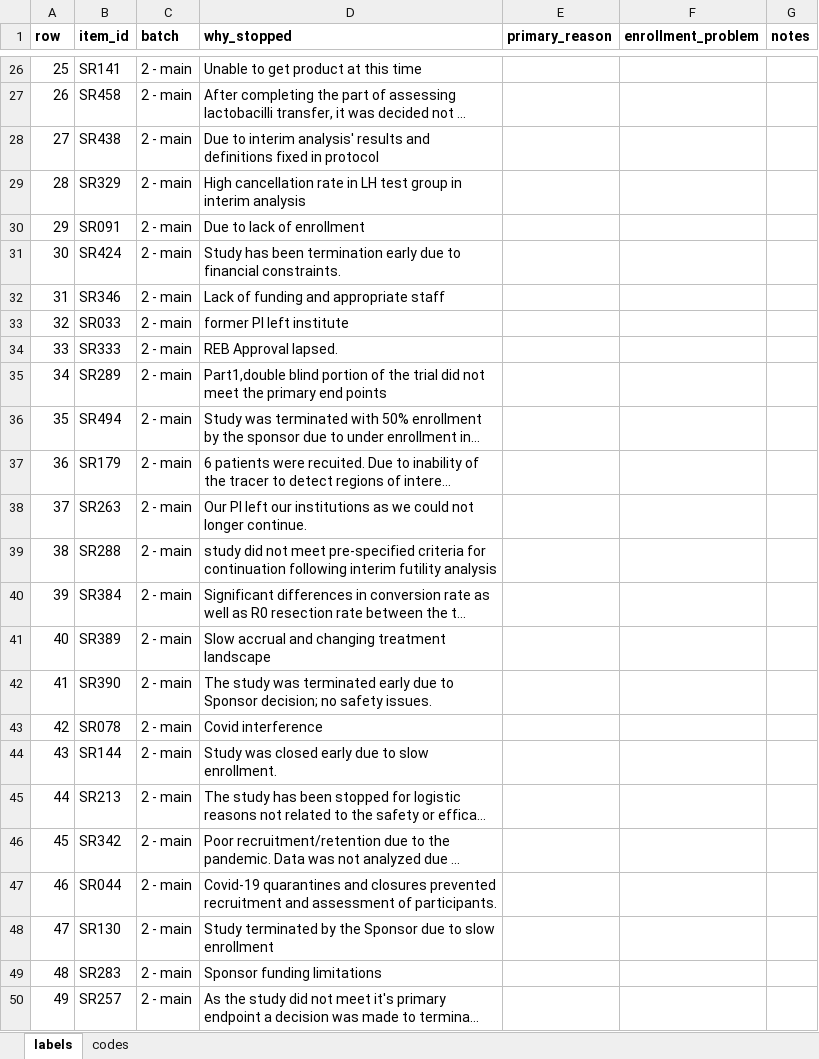
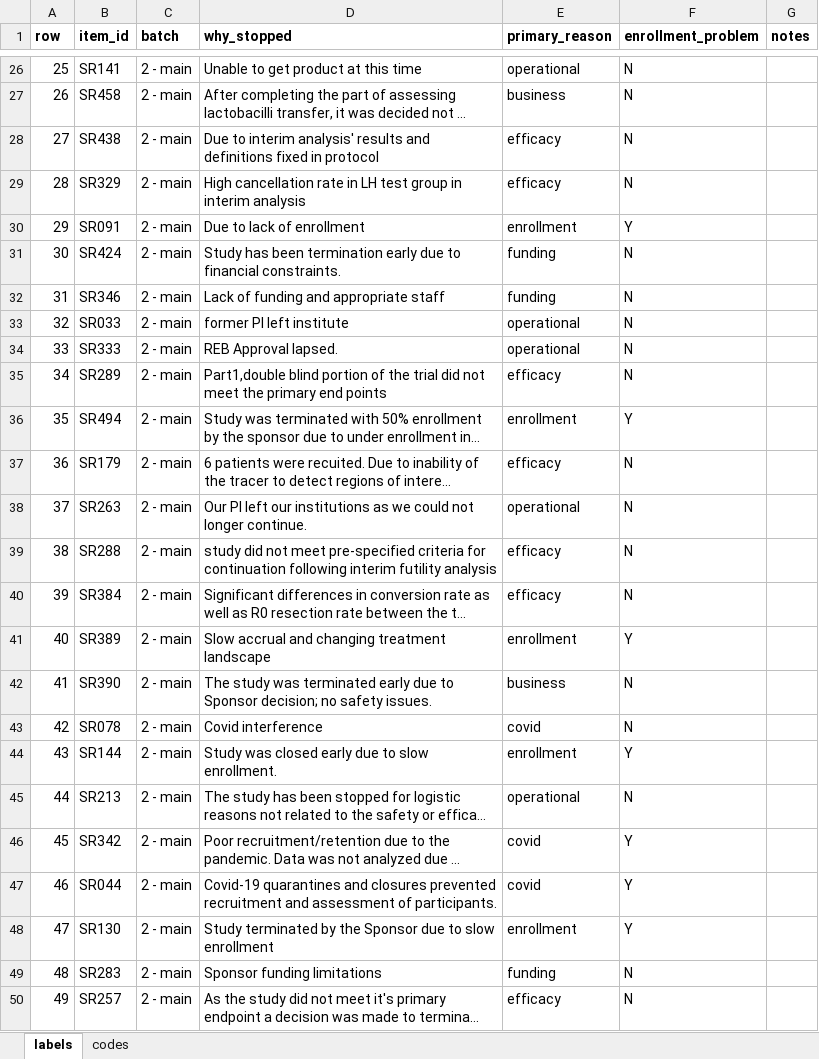
Before and after one commit to nehareddy4/clinical-trial-failure, an Excel workbook: data/labels/stop_reasons/sheet_sushma.xlsx, sheet labels, drawn as a sheet; only a part is shown, gaps mark what is left out; long unchanged cells end in …; values as stored, in another font and other column widths than the file's, no borders; the diff covers the shown part only; the diff names each change by its address in the sheet, - before the commit and + after, or states it on an @@ line.

Commit message:
Add Sushma's trial stop-reason labels

```diff
--- a/data/labels/stop_reasons/sheet_sushma.xlsx (sheet labels)
+++ b/data/labels/stop_reasons/sheet_sushma.xlsx (sheet labels)
-E26 (primary_reason): (empty)
+E26 (primary_reason): operational
-F26:F29 (enrollment_problem): (empty)
+F26:F29 (enrollment_problem): N
-E27 (primary_reason): (empty)
+E27 (primary_reason): business
-E28:E29 (primary_reason): (empty)
+E28:E29 (primary_reason): efficacy
-E30 (primary_reason): (empty)
+E30 (primary_reason): enrollment
-F30 (enrollment_problem): (empty)
+F30 (enrollment_problem): Y
-E31:E32 (primary_reason): (empty)
+E31:E32 (primary_reason): funding
-F31:F35 (enrollment_problem): (empty)
+F31:F35 (enrollment_problem): N
-E33:E34 (primary_reason): (empty)
+E33:E34 (primary_reason): operational
-E35 (primary_reason): (empty)
+E35 (primary_reason): efficacy
-E36 (primary_reason): (empty)
+E36 (primary_reason): enrollment
-F36 (enrollment_problem): (empty)
+F36 (enrollment_problem): Y
-E37 (primary_reason): (empty)
+E37 (primary_reason): efficacy
-F37:F40 (enrollment_problem): (empty)
+F37:F40 (enrollment_problem): N
-E38 (primary_reason): (empty)
+E38 (primary_reason): operational
-E39:E40 (primary_reason): (empty)
+E39:E40 (primary_reason): efficacy
-E41 (primary_reason): (empty)
+E41 (primary_reason): enrollment
-F41 (enrollment_problem): (empty)
+F41 (enrollment_problem): Y
-E42 (primary_reason): (empty)
+E42 (primary_reason): business
-F42:F43 (enrollment_problem): (empty)
+F42:F43 (enrollment_problem): N
-E43 (primary_reason): (empty)
+E43 (primary_reason): covid
-E44 (primary_reason): (empty)
+E44 (primary_reason): enrollment
-F44 (enrollment_problem): (empty)
+F44 (enrollment_problem): Y
-E45 (primary_reason): (empty)
+E45 (primary_reason): operational
-F45 (enrollment_problem): (empty)
+F45 (enrollment_problem): N
-E46:E47 (primary_reason): (empty)
+E46:E47 (primary_reason): covid
-F46:F48 (enrollment_problem): (empty)
+F46:F48 (enrollment_problem): Y
-E48 (primary_reason): (empty)
+E48 (primary_reason): enrollment
-E49 (primary_reason): (empty)
+E49 (primary_reason): funding
-F49:F50 (enrollment_problem): (empty)
+F49:F50 (enrollment_problem): N
-E50 (primary_reason): (empty)
+E50 (primary_reason): efficacy
```
Also changed, not shown: 358 edited cells elsewhere in this sheet.
